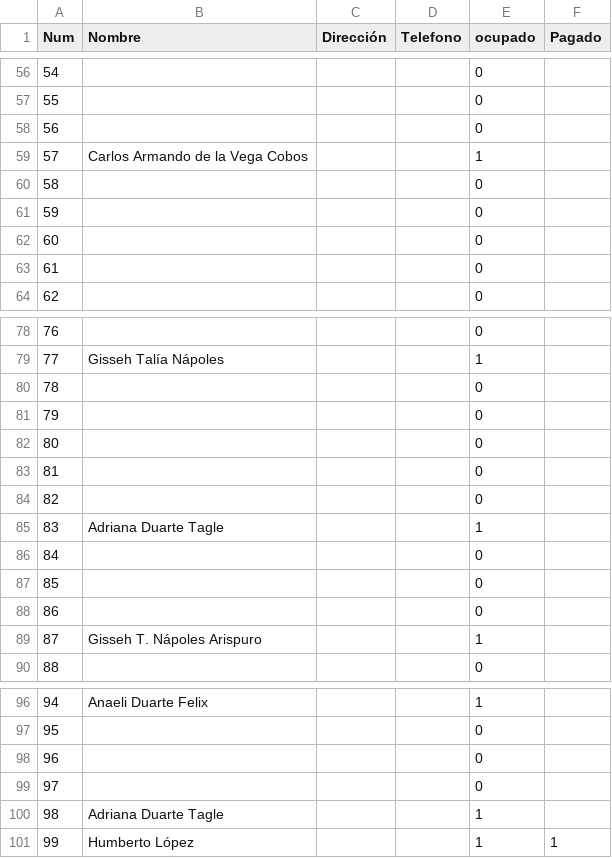
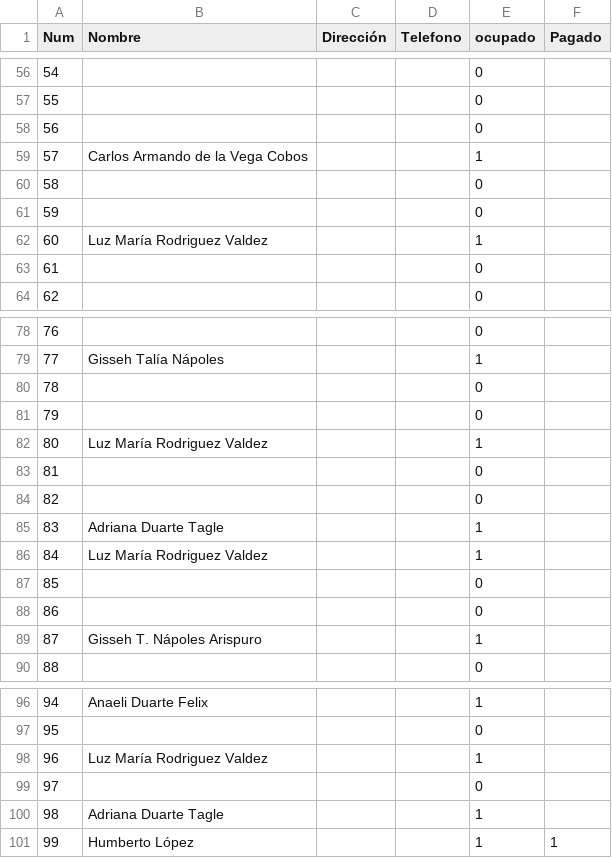
Before and after one commit to napoles-uach/Rifa, a CSV file: Rifa_Halloween_boletos.csv, drawn as a sheet; only a part is shown, gaps mark what is left out.

Commit message:
reyna

```diff
--- a/Rifa_Halloween_boletos.csv
+++ b/Rifa_Halloween_boletos.csv
@@ -61,3 +61,3 @@ Num,Nombre,Dirección,Telefono,ocupado,Pagado
 59,,,,0,
-60,,,,0,
+60,Luz María Rodriguez Valdez,,,1,
 61,,,,0,
@@ -81,3 +81,3 @@ Num,Nombre,Dirección,Telefono,ocupado,Pagado
 79,,,,0,
-80,,,,0,
+80,Luz María Rodriguez Valdez,,,1,
 81,,,,0,
@@ -85,3 +85,3 @@ Num,Nombre,Dirección,Telefono,ocupado,Pagado
 83,Adriana Duarte Tagle,,,1,
-84,,,,0,
+84,Luz María Rodriguez Valdez,,,1,
 85,,,,0,
@@ -97,3 +97,3 @@ Num,Nombre,Dirección,Telefono,ocupado,Pagado
 95,,,,0,
-96,,,,0,
+96,Luz María Rodriguez Valdez,,,1,
 97,,,,0,
```
